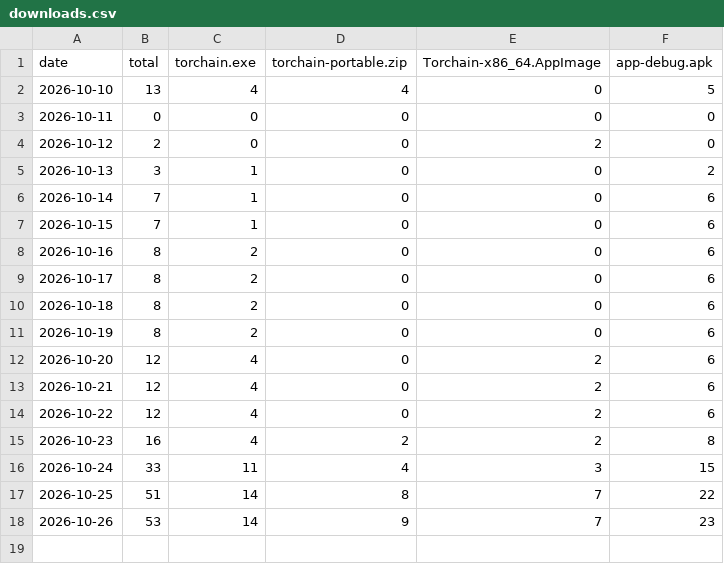
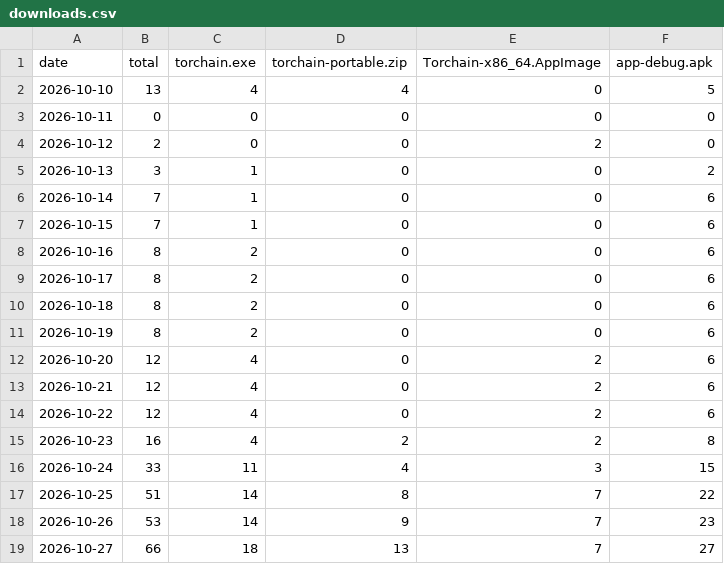
Before and after one commit to ctx0an/torchain-v6, a CSV file: stats/downloads.csv, drawn as a sheet.

Commit message:
chore(stats): update release download history and chart [skip ci]

```diff
--- a/stats/downloads.csv
+++ b/stats/downloads.csv
@@ -18 +18,2 @@ date,total,torchain.exe,torchain-portable.zip,Torchain-x86_64.AppImage,app-debug
 2026-10-26,53,14,9,7,23
+2026-10-27,66,18,13,7,27
```
Also changed, not shown: 1 other file.
